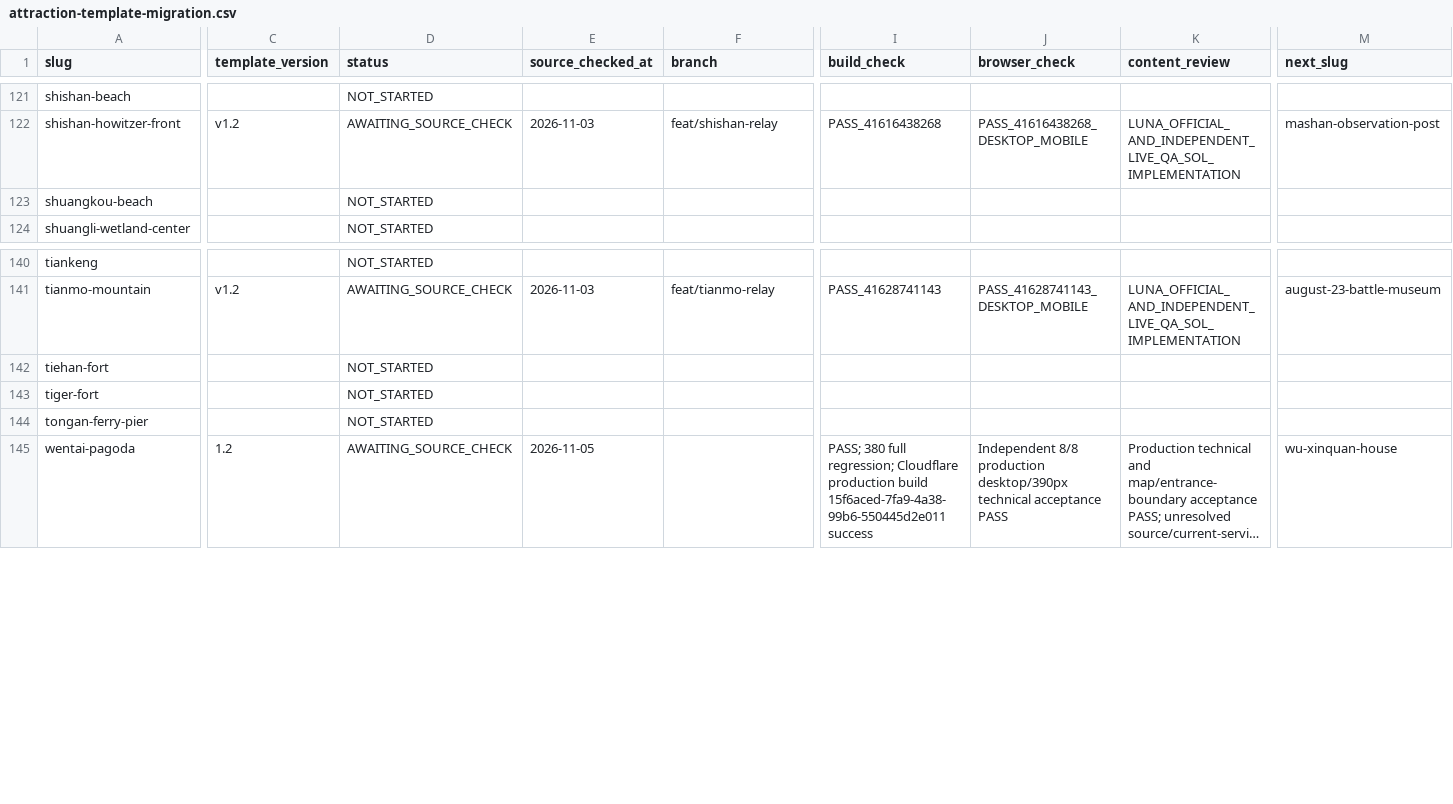
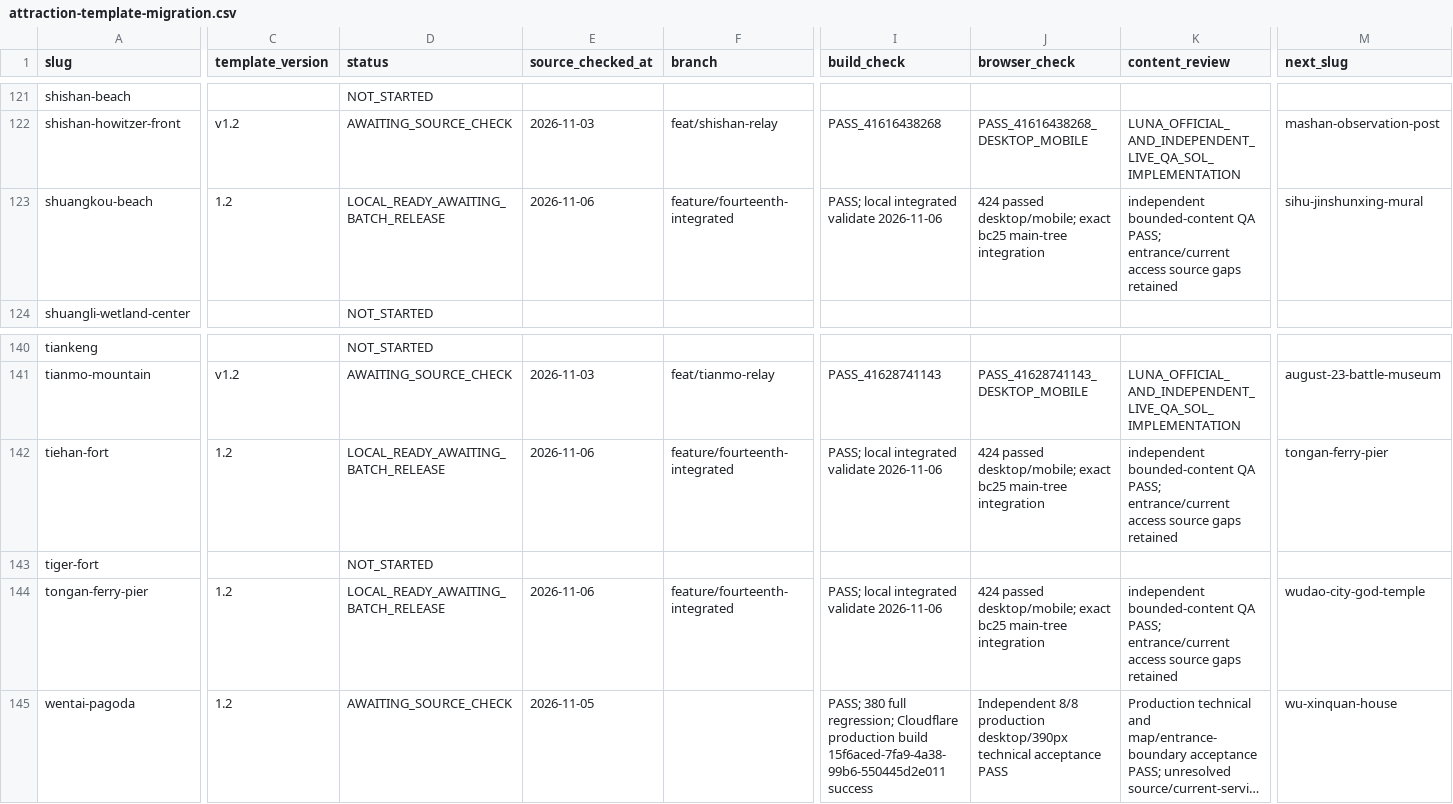
Before and after one commit to n20186005-hash/kinmenguide, a CSV file: docs/attraction-template-migration.csv, drawn as a sheet; only a part is shown, gaps mark what is left out; long unchanged cells end in …; the diff covers the shown part only; the diff names each change by its address in the sheet, - before the commit and + after, or states it on an @@ line.

Commit message:
Migrate Tongan pier, Tiehan Fort and Shuangkou beach (#190)

```diff
--- a/docs/attraction-template-migration.csv
+++ b/docs/attraction-template-migration.csv
-C123 (template_version): (empty)
+C123 (template_version): 1.2
-D123 (status): NOT_STARTED
+D123 (status): LOCAL_READY_AWAITING_BATCH_RELEASE
-E123 (source_checked_at): (empty)
+E123 (source_checked_at): 2026-11-06
-F123 (branch): (empty)
+F123 (branch): feature/fourteenth-integrated
-I123 (build_check): (empty)
+I123 (build_check): PASS; local integrated validate 2026-11-06
-J123 (browser_check): (empty)
+J123 (browser_check): 424 passed desktop/mobile; exact bc25 main-tree integration
-K123 (content_review): (empty)
+K123 (content_review): independent bounded-content QA PASS; entrance/current access source gaps retained
-M123 (next_slug): (empty)
+M123 (next_slug): sihu-jinshunxing-mural
-C142 (template_version): (empty)
+C142 (template_version): 1.2
-D142 (status): NOT_STARTED
+D142 (status): LOCAL_READY_AWAITING_BATCH_RELEASE
-E142 (source_checked_at): (empty)
+E142 (source_checked_at): 2026-11-06
-F142 (branch): (empty)
+F142 (branch): feature/fourteenth-integrated
-I142 (build_check): (empty)
+I142 (build_check): PASS; local integrated validate 2026-11-06
-J142 (browser_check): (empty)
+J142 (browser_check): 424 passed desktop/mobile; exact bc25 main-tree integration
-K142 (content_review): (empty)
+K142 (content_review): independent bounded-content QA PASS; entrance/current access source gaps retained
-M142 (next_slug): (empty)
+M142 (next_slug): tongan-ferry-pier
-C144 (template_version): (empty)
+C144 (template_version): 1.2
-D144 (status): NOT_STARTED
+D144 (status): LOCAL_READY_AWAITING_BATCH_RELEASE
-E144 (source_checked_at): (empty)
+E144 (source_checked_at): 2026-11-06
-F144 (branch): (empty)
+F144 (branch): feature/fourteenth-integrated
-I144 (build_check): (empty)
+I144 (build_check): PASS; local integrated validate 2026-11-06
-J144 (browser_check): (empty)
+J144 (browser_check): 424 passed desktop/mobile; exact bc25 main-tree integration
-K144 (content_review): (empty)
+K144 (content_review): independent bounded-content QA PASS; entrance/current access source gaps retained
-M144 (next_slug): (empty)
+M144 (next_slug): wudao-city-god-temple
```
Also changed, not shown: 3 edited cells elsewhere in this file, 10 other files.
